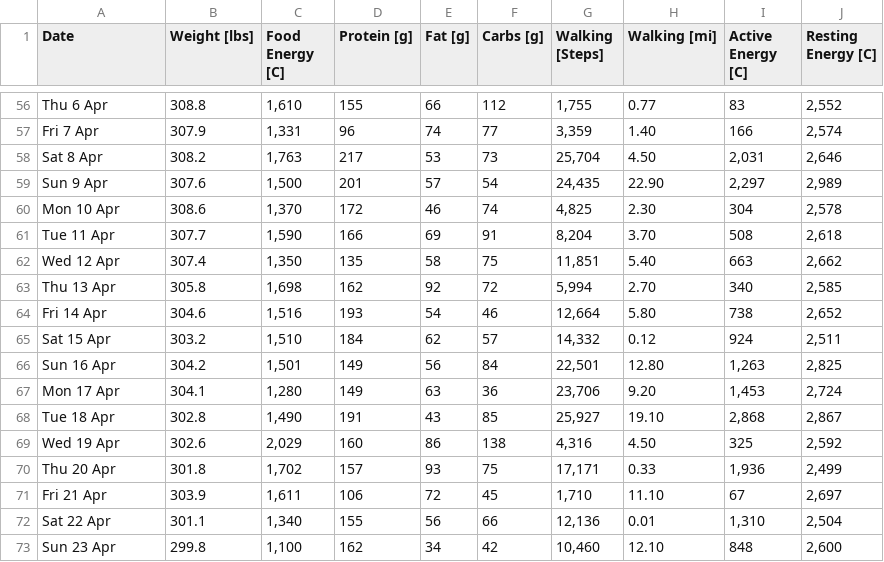
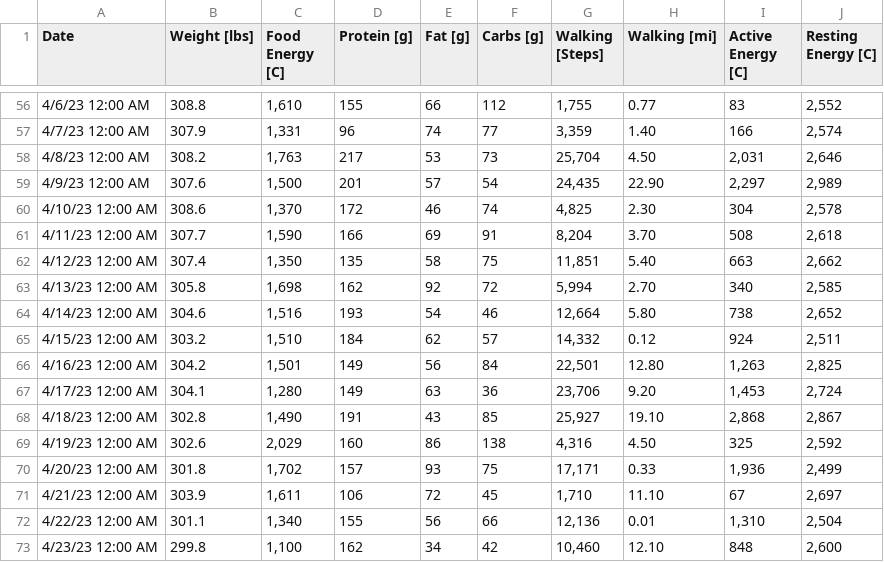
Before and after one commit to csp256/csp256.github.io, a CSV file: fitness/Data-Raw.csv, drawn as a sheet; only a part is shown, gaps mark what is left out; the diff covers the shown part only; the diff names each change by its address in the sheet, - before the commit and + after, or states it on an @@ line.

```diff
--- a/fitness/Data-Raw.csv
+++ b/fitness/Data-Raw.csv
-A56 (Date): Thu 6 Apr
+A56 (Date): 4/6/23 12:00 AM
-A57 (Date): Fri 7 Apr
+A57 (Date): 4/7/23 12:00 AM
-A58 (Date): Sat 8 Apr
+A58 (Date): 4/8/23 12:00 AM
-A59 (Date): Sun 9 Apr
+A59 (Date): 4/9/23 12:00 AM
-A60 (Date): Mon 10 Apr
+A60 (Date): 4/10/23 12:00 AM
-A61 (Date): Tue 11 Apr
+A61 (Date): 4/11/23 12:00 AM
-A62 (Date): Wed 12 Apr
+A62 (Date): 4/12/23 12:00 AM
-A63 (Date): Thu 13 Apr
+A63 (Date): 4/13/23 12:00 AM
-A64 (Date): Fri 14 Apr
+A64 (Date): 4/14/23 12:00 AM
-A65 (Date): Sat 15 Apr
+A65 (Date): 4/15/23 12:00 AM
-A66 (Date): Sun 16 Apr
+A66 (Date): 4/16/23 12:00 AM
-A67 (Date): Mon 17 Apr
+A67 (Date): 4/17/23 12:00 AM
-A68 (Date): Tue 18 Apr
+A68 (Date): 4/18/23 12:00 AM
-A69 (Date): Wed 19 Apr
+A69 (Date): 4/19/23 12:00 AM
-A70 (Date): Thu 20 Apr
+A70 (Date): 4/20/23 12:00 AM
-A71 (Date): Fri 21 Apr
+A71 (Date): 4/21/23 12:00 AM
-A72 (Date): Sat 22 Apr
+A72 (Date): 4/22/23 12:00 AM
-A73 (Date): Sun 23 Apr
+A73 (Date): 4/23/23 12:00 AM
```
Also changed, not shown: 54 edited cells elsewhere in this file, 1 other file.
